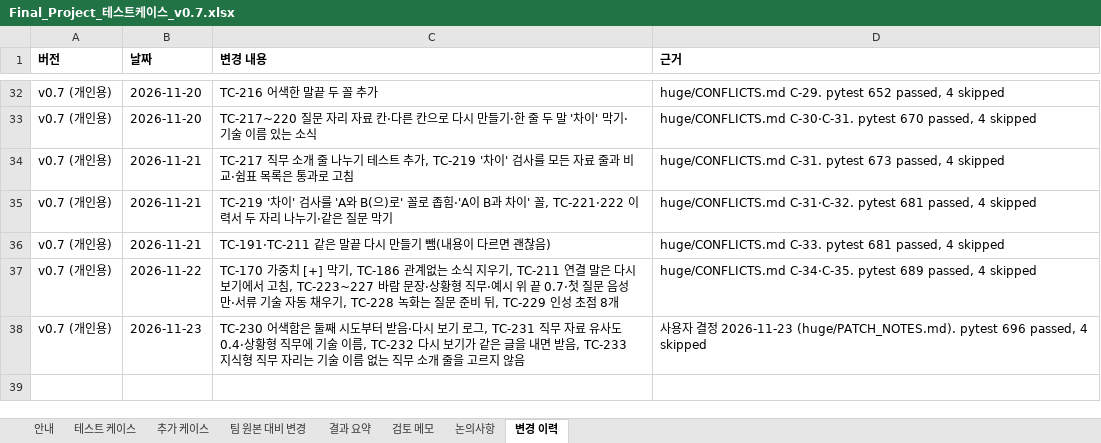
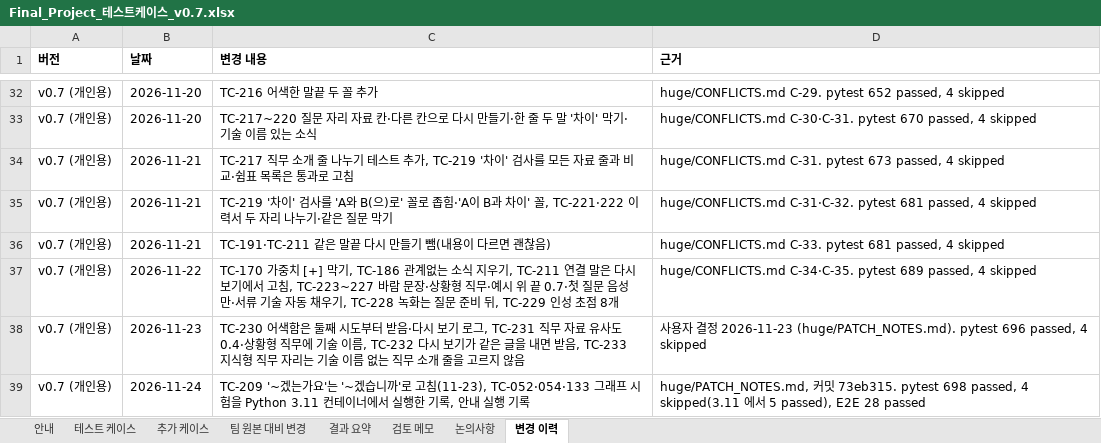
Before and after one commit to lampinthejini/home-work, an Excel workbook: HWF(TeamMAKE)/개인용/Final_Project_테스트케이스_v0.7.xlsx, sheet 변경 이력, drawn as a sheet; only a part is shown, gaps mark what is left out; values as stored, in another font and other column widths than the file's, no borders; the diff names each change by its address in the sheet, - before the commit and + after, or states it on an @@ line.

```diff
--- a/HWF(TeamMAKE)/개인용/Final_Project_테스트케이스_v0.7.xlsx (sheet 변경 이력)
+++ b/HWF(TeamMAKE)/개인용/Final_Project_테스트케이스_v0.7.xlsx (sheet 변경 이력)
+row 39: v0.7 (개인용) | 2026-11-24 | TC-209 '~겠는가요'는 '~겠습니까'로 고침(11-23), TC-052·054·133 그래프 시험을 Python 3.11 컨테이너에서 실행한 기록, 안내 실행 기록 | huge/PATCH_NOTES.md, 커밋 73eb315. pytest 698 passed, 4 skipped(3.11 에서 5 passed), E2E 28 passed
```
Also changed, not shown: sheet 테스트 케이스, sheet 논의사항, sheet 안내, sheet 추가 케이스, 32 other files.
